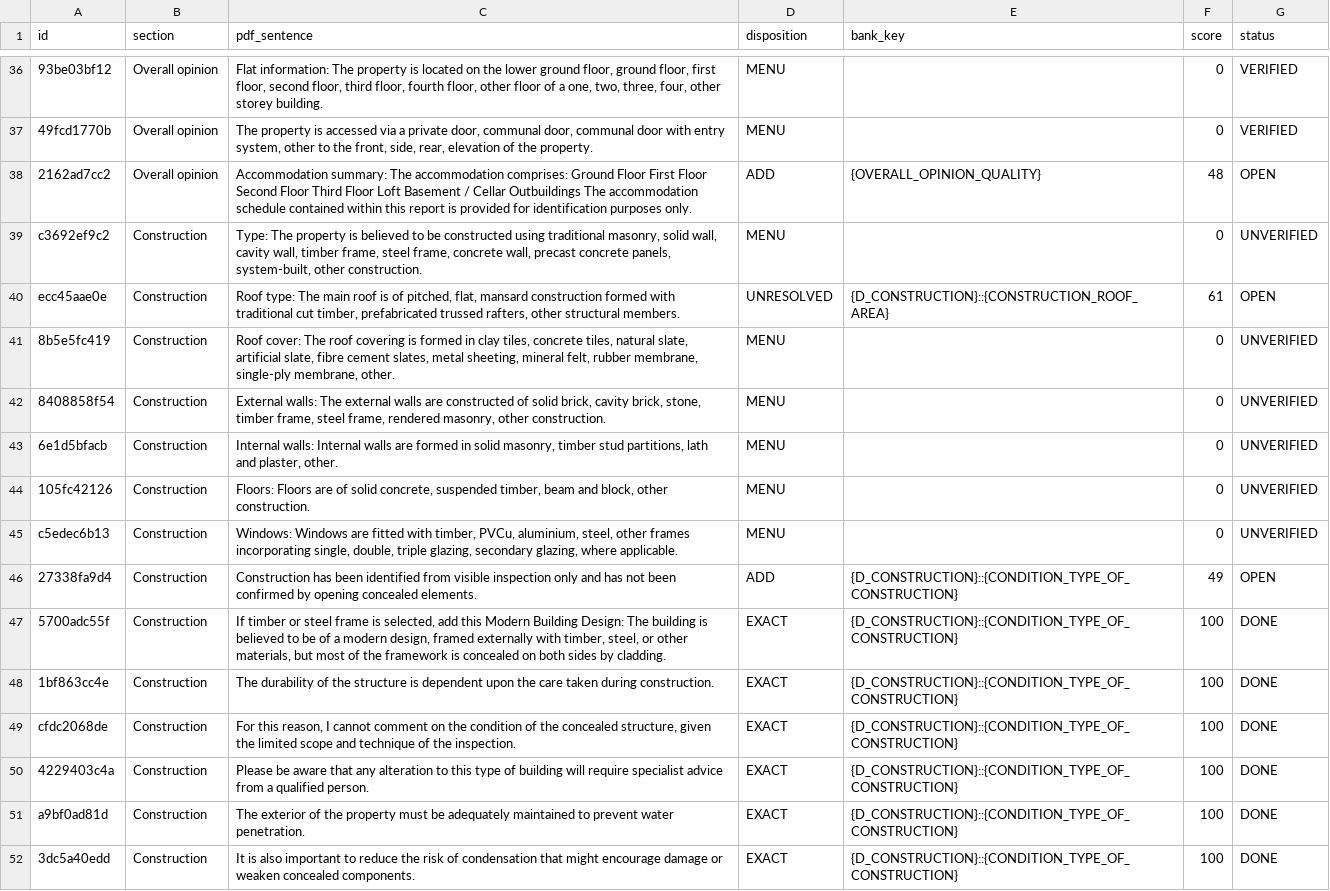
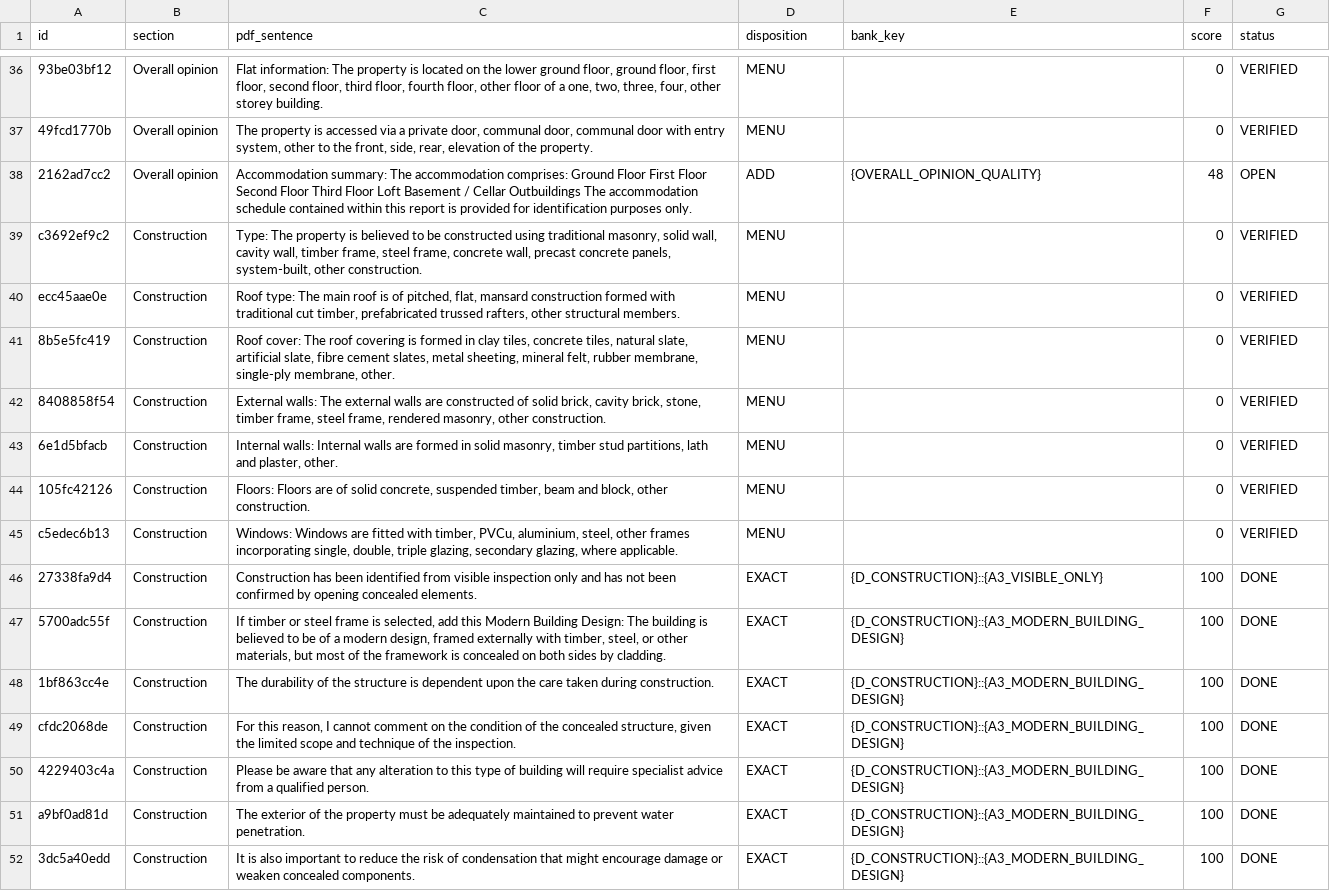
Before and after one commit to Anwaaralikhan550/survey-scriber, a CSV file: tool/phrase_audit/verbatim/ledger.csv, drawn as a sheet; only a part is shown, gaps mark what is left out; the diff covers the shown part only; the diff names each change by its address in the sheet, - before the commit and + after, or states it on an @@ line.

```diff
--- a/tool/phrase_audit/verbatim/ledger.csv
+++ b/tool/phrase_audit/verbatim/ledger.csv
-G39 (status): UNVERIFIED
+G39 (status): VERIFIED
-D40 (disposition): UNRESOLVED
+D40 (disposition): MENU
-E40 (bank_key): {D_CONSTRUCTION}::{CONSTRUCTION_ROOF_AREA}
+E40 (bank_key): (empty)
-F40 (score): 61
+F40 (score): 0
-G40 (status): OPEN
+G40 (status): VERIFIED
-G41:G45 (status): UNVERIFIED
+G41:G45 (status): VERIFIED
-D46 (disposition): ADD
+D46 (disposition): EXACT
-E46 (bank_key): {D_CONSTRUCTION}::{CONDITION_TYPE_OF_CONSTRUCTION}
+E46 (bank_key): {D_CONSTRUCTION}::{A3_VISIBLE_ONLY}
-F46 (score): 49
+F46 (score): 100
-G46 (status): OPEN
+G46 (status): DONE
-E47:E52 (bank_key): {D_CONSTRUCTION}::{CONDITION_TYPE_OF_CONSTRUCTION}
+E47:E52 (bank_key): {D_CONSTRUCTION}::{A3_MODERN_BUILDING_DESIGN}
```
Also changed, not shown: 16 edited cells elsewhere in this file, 15 other files.
